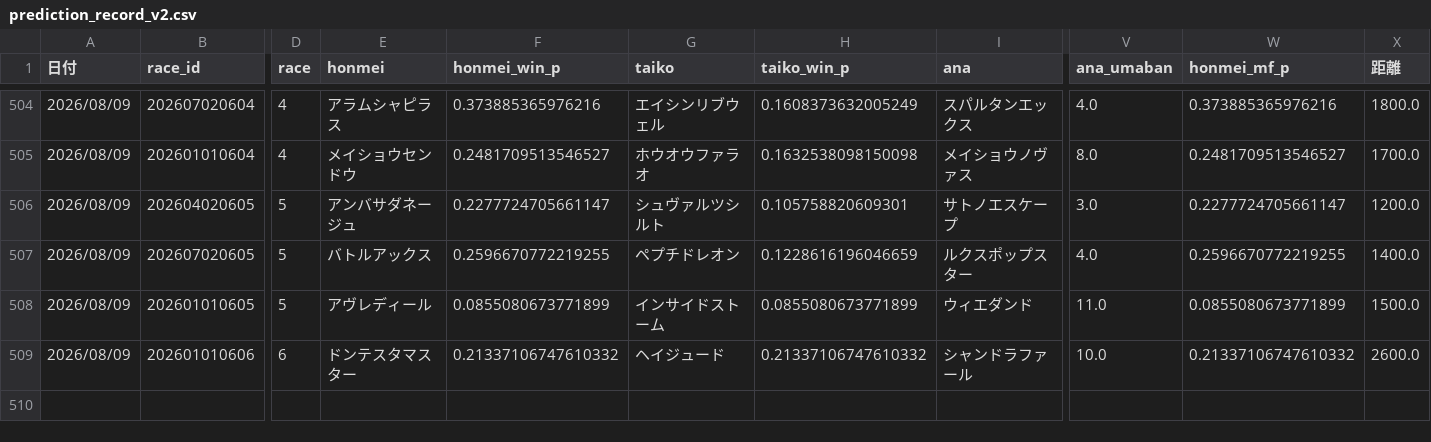
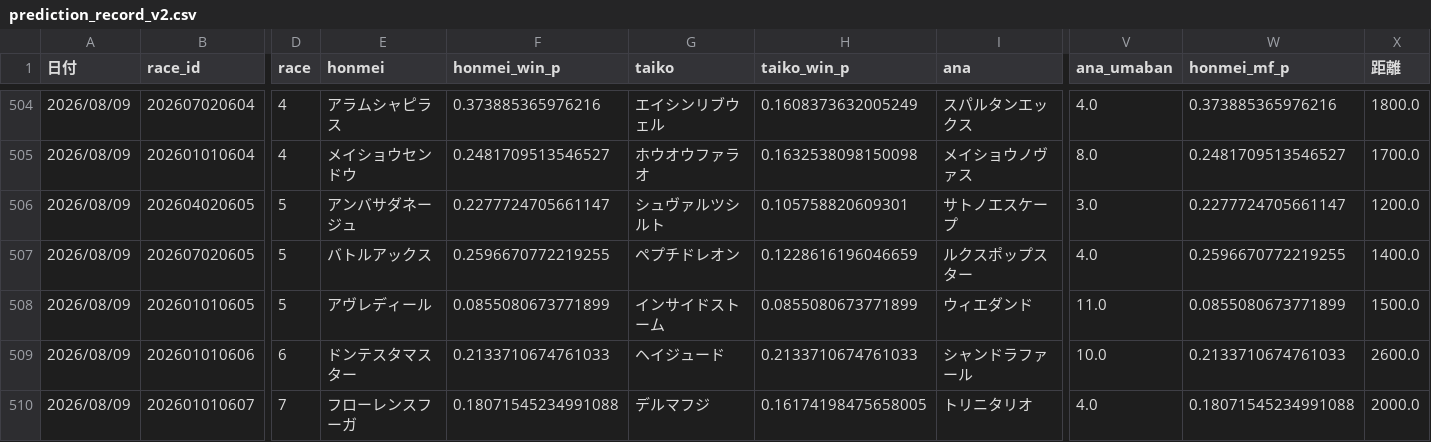
Before and after one commit to fu-ga306/keiba-ai, a CSV file: prediction_record_v2.csv, drawn as a sheet; only a part is shown, gaps mark what is left out; rows hold the shown columns only; the diff names each change by its address in the sheet, - before the commit and + after, or states it on an @@ line.

```diff
--- a/prediction_record_v2.csv
+++ b/prediction_record_v2.csv
-F509 (honmei_win_p): 0.21337106747610332
+F509 (honmei_win_p): 0.2133710674761033
-H509 (taiko_win_p): 0.21337106747610332
+H509 (taiko_win_p): 0.2133710674761033
-W509 (honmei_mf_p): 0.21337106747610332
+W509 (honmei_mf_p): 0.2133710674761033
+row 510: 2026/08/09 | 202601010607 | 7 | フローレンスフーガ | 0.18071545234991088 | デルマフジ | 0.16174198475658005 | トリニタリオ | 4.0 | 0.18071545234991088 | 2000.0
```
Also changed, not shown: odds_history.csv, today_predictions.csv.
